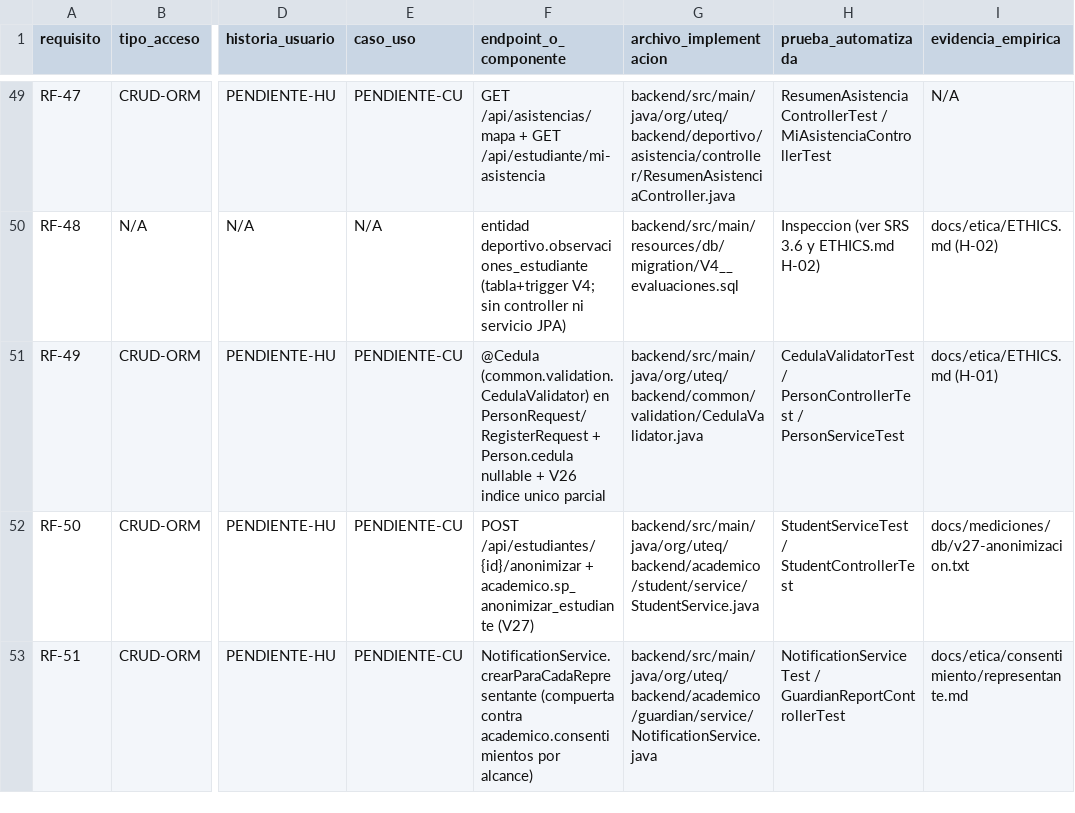
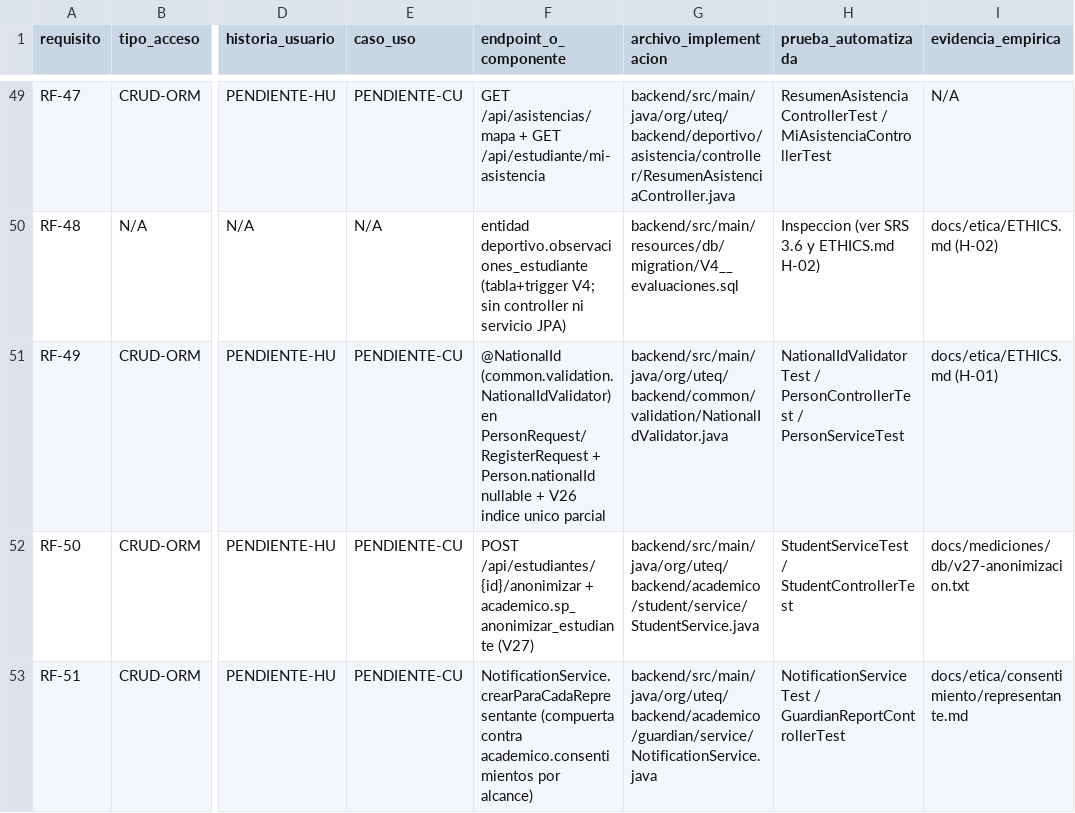
Before and after one commit to DarwinSM21/SGED_APPWEB, a CSV file: docs/trazabilidad/matriz.csv, drawn as a sheet; only a part is shown, gaps mark what is left out; the diff names each change by its address in the sheet, - before the commit and + after, or states it on an @@ line.

Commit message:
refactor(backend): renombrar Cedula a NationalId (E1)
- Cedula.java -> NationalId.java, CedulaValidator.java ->
  NationalIdValidator.java, CedulaValidatorTest.java ->
  NationalIdValidatorTest.java (anotacion de validacion, no una entidad).
- Renombra los metodos internos que la usan: PersonRepository (3
  metodos, ya con @Query explicito), PersonService.findByCedula ->
  findByNationalId y validateUniqueCedulaAndEmail ->
  validateUniqueNationalIdAndEmail, PersonController.findByCedula ->
  findByNationalId, AuthService.
- No se toca el contrato con el frontend: la ruta HTTP
  /api/personas/cedula/{cedula} y el campo cedula en
  PersonRequest/RegisterRequest/PersonResponse quedan igual.
- Actualiza las citas de clase/archivo en matriz.csv y SRS.md para que
  la trazabilidad siga resolviendo.

665 tests, 0 fallos. javadoc:javadoc y validate-traceability.py sin errores.

```diff
--- a/docs/trazabilidad/matriz.csv
+++ b/docs/trazabilidad/matriz.csv
-F51 (endpoint_o_componente): @Cedula (common.validation.CedulaValidator) en PersonRequest/RegisterRequest + Person.cedula nullable +…
+F51 (endpoint_o_componente): @NationalId (common.validation.NationalIdValidator) en PersonRequest/RegisterRequest + Person.nationalId nullable +…
-G51 (archivo_implementacion): backend/src/main/java/org/uteq/backend/common/validation/CedulaValidator.java
+G51 (archivo_implementacion): backend/src/main/java/org/uteq/backend/common/validation/NationalIdValidator.java
-H51 (prueba_automatizada): CedulaValidatorTest / PersonControllerTest…
+H51 (prueba_automatizada): NationalIdValidatorTest / PersonControllerTest…
```
Also changed, not shown: 13 other files.
